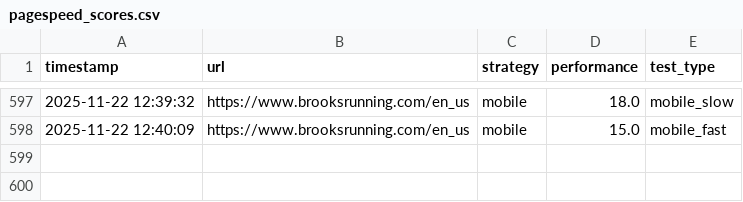
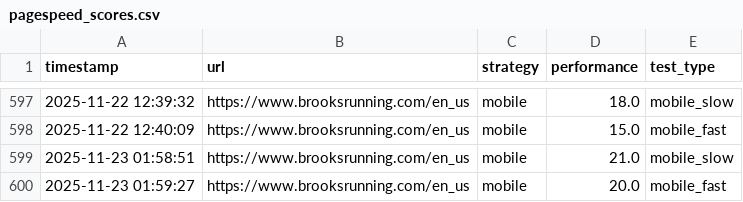
Before and after one commit to barisohussein/barisohussein, a CSV file: pagespeed_scores.csv, drawn as a sheet; only a part is shown, gaps mark what is left out.

```diff
--- a/pagespeed_scores.csv
+++ b/pagespeed_scores.csv
@@ -598 +598,3 @@ timestamp,url,strategy,performance,test_type
 2025-11-22 12:40:09,https://www.brooksrunning.com/en_us,mobile,15.0,mobile_fast
+2025-11-23 01:58:51,https://www.brooksrunning.com/en_us,mobile,21.0,mobile_slow
+2025-11-23 01:59:27,https://www.brooksrunning.com/en_us,mobile,20.0,mobile_fast
```
